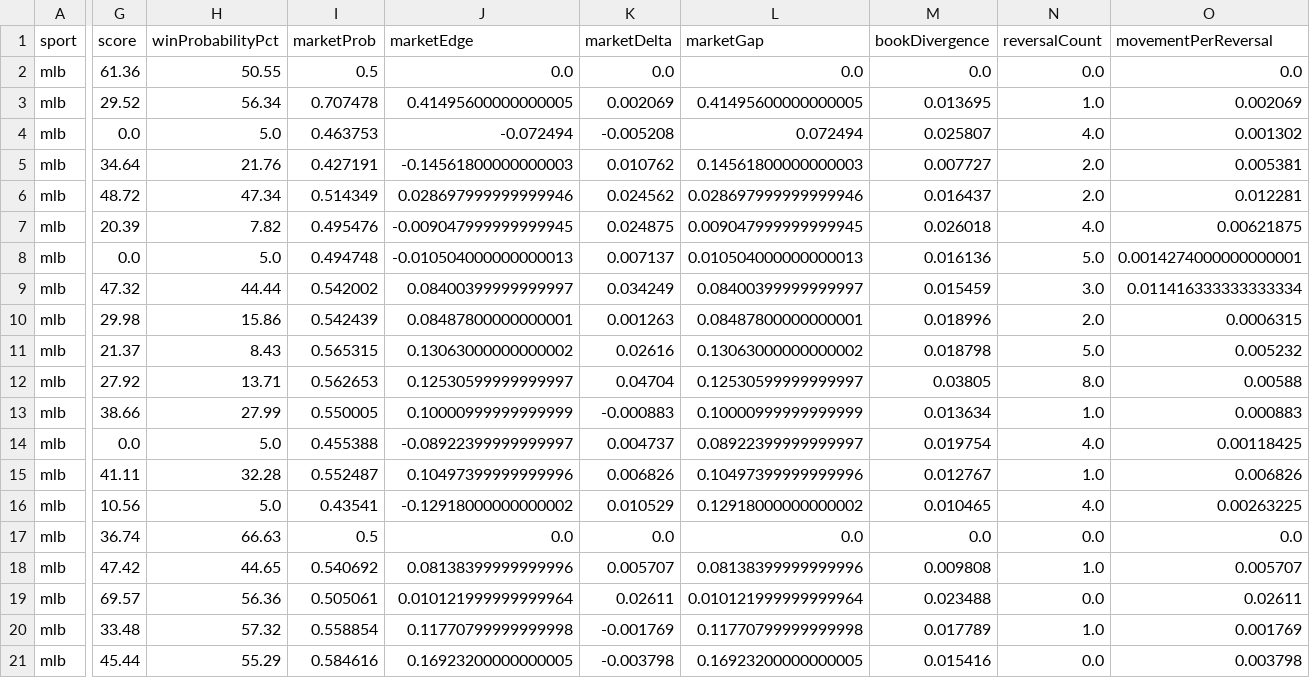
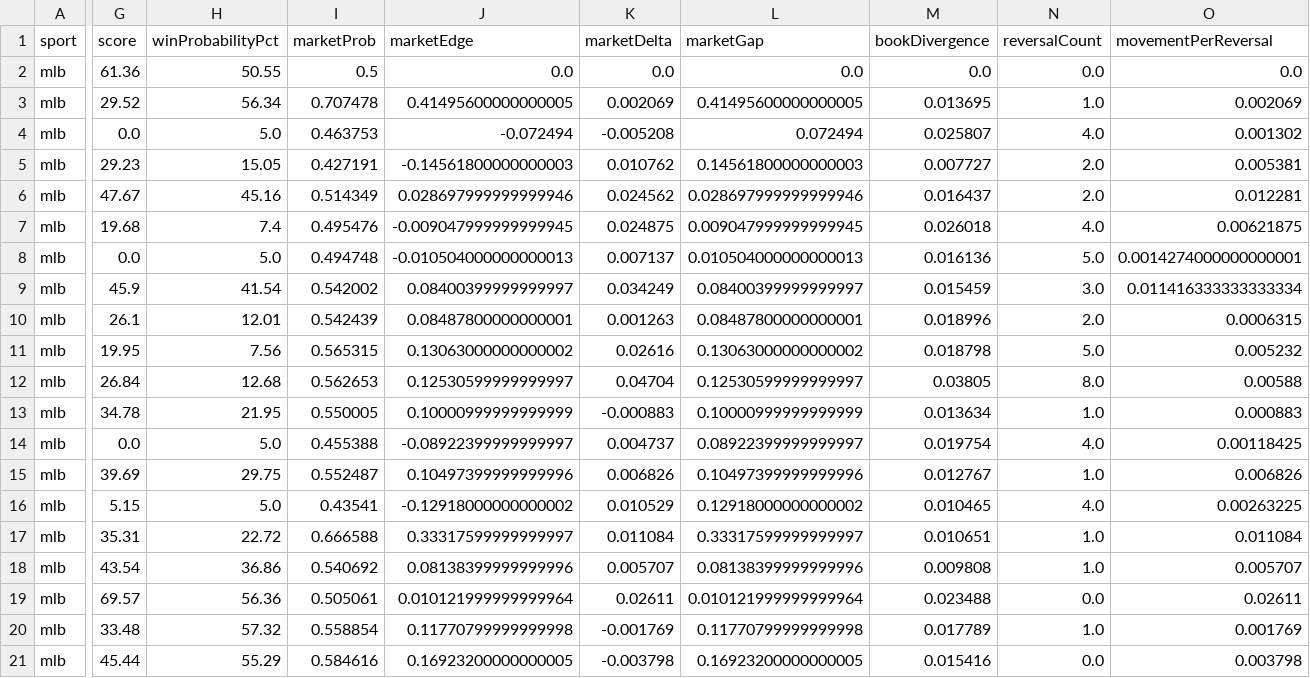
Before and after one commit to KirtKurt/parlay-platform, a CSV file: runtime_reports/mlb_ml_training_dataset_latest.csv, drawn as a sheet; only a part is shown, gaps mark what is left out; the diff covers the shown part only; the diff names each change by its address in the sheet, - before the commit and + after, or states it on an @@ line.

```diff
--- a/runtime_reports/mlb_ml_training_dataset_latest.csv
+++ b/runtime_reports/mlb_ml_training_dataset_latest.csv
-G5 (score): 34.64
+G5 (score): 29.23
-H5 (winProbabilityPct): 21.76
+H5 (winProbabilityPct): 15.05
-G6 (score): 48.72
+G6 (score): 47.67
-H6 (winProbabilityPct): 47.34
+H6 (winProbabilityPct): 45.16
-G7 (score): 20.39
+G7 (score): 19.68
-H7 (winProbabilityPct): 7.82
+H7 (winProbabilityPct): 7.4
-G9 (score): 47.32
+G9 (score): 45.9
-H9 (winProbabilityPct): 44.44
+H9 (winProbabilityPct): 41.54
-G10 (score): 29.98
+G10 (score): 26.1
-H10 (winProbabilityPct): 15.86
+H10 (winProbabilityPct): 12.01
-G11 (score): 21.37
+G11 (score): 19.95
-H11 (winProbabilityPct): 8.43
+H11 (winProbabilityPct): 7.56
-G12 (score): 27.92
+G12 (score): 26.84
-H12 (winProbabilityPct): 13.71
+H12 (winProbabilityPct): 12.68
-G13 (score): 38.66
+G13 (score): 34.78
-H13 (winProbabilityPct): 27.99
+H13 (winProbabilityPct): 21.95
-G15 (score): 41.11
+G15 (score): 39.69
-H15 (winProbabilityPct): 32.28
+H15 (winProbabilityPct): 29.75
-G16 (score): 10.56
+G16 (score): 5.15
-G17 (score): 36.74
+G17 (score): 35.31
-H17 (winProbabilityPct): 66.63
+H17 (winProbabilityPct): 22.72
-I17 (marketProb): 0.5
+I17 (marketProb): 0.666588
-J17 (marketEdge): 0.0
+J17 (marketEdge): 0.33317599999999997
-K17 (marketDelta): 0.0
+K17 (marketDelta): 0.011084
-L17 (marketGap): 0.0
+L17 (marketGap): 0.33317599999999997
-M17 (bookDivergence): 0.0
+M17 (bookDivergence): 0.010651
-N17 (reversalCount): 0.0
+N17 (reversalCount): 1.0
-O17 (movementPerReversal): 0.0
+O17 (movementPerReversal): 0.011084
-G18 (score): 47.42
+G18 (score): 43.54
-H18 (winProbabilityPct): 44.65
+H18 (winProbabilityPct): 36.86
```
Also changed, not shown: 2 edited cells elsewhere in this file, 9 other files.
